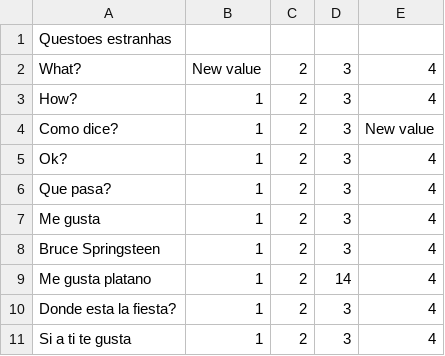
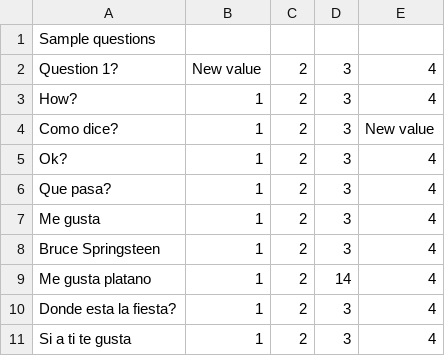
Before and after one commit to paulobarufa/Software-Engineering-Project, a CSV file: topic0.csv, drawn as a sheet.

```diff
--- a/topic0.csv
+++ b/topic0.csv
@@ -1,3 +1,3 @@
-"Questoes estranhas"
-"What?","New value","2","3","4"
+"Sample questions"
+"Question 1?","New value","2","3","4"
 "How?","1","2","3","4"
```
Also changed, not shown: 6 other files.
